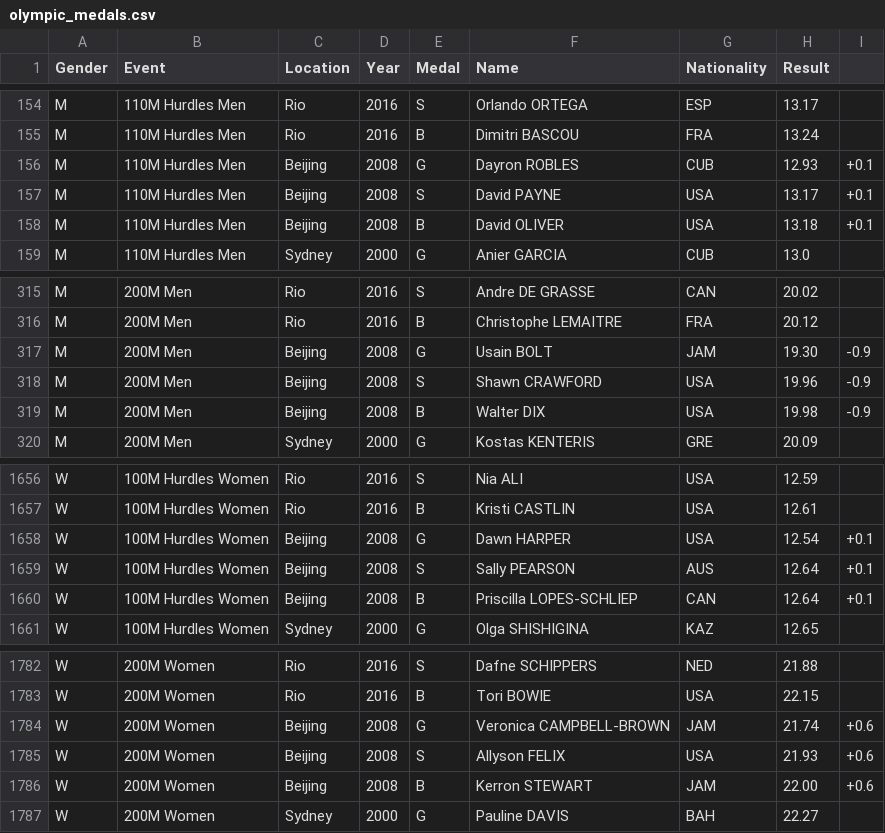
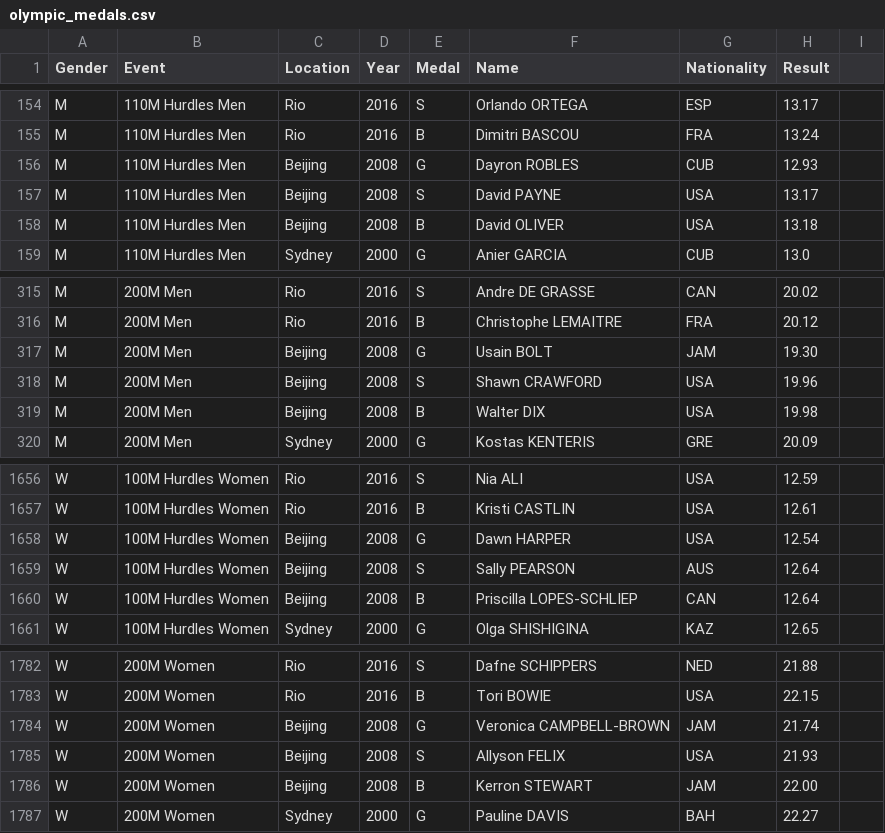
Before and after one commit to hellenmureithi/Data_analysis_in_base_python, a CSV file: data/olympic_medals.csv, drawn as a sheet; only a part is shown, gaps mark what is left out.

```diff
--- a/data/olympic_medals.csv
+++ b/data/olympic_medals.csv
@@ -155,5 +155,5 @@ M,110M Hurdles Men,Rio,2016,S,Orlando ORTEGA,ESP,13.17
 M,110M Hurdles Men,Rio,2016,B,Dimitri BASCOU,FRA,13.24
-M,110M Hurdles Men,Beijing,2008,G,Dayron ROBLES,CUB,12.93,+0.1
-M,110M Hurdles Men,Beijing,2008,S,David PAYNE,USA,13.17,+0.1
-M,110M Hurdles Men,Beijing,2008,B,David OLIVER,USA,13.18,+0.1
+M,110M Hurdles Men,Beijing,2008,G,Dayron ROBLES,CUB,12.93
+M,110M Hurdles Men,Beijing,2008,S,David PAYNE,USA,13.17
+M,110M Hurdles Men,Beijing,2008,B,David OLIVER,USA,13.18
 M,110M Hurdles Men,Sydney,2000,G,Anier GARCIA,CUB,13.0
@@ -316,5 +316,5 @@ M,200M Men,Rio,2016,S,Andre DE GRASSE,CAN,20.02
 M,200M Men,Rio,2016,B,Christophe LEMAITRE,FRA,20.12
-M,200M Men,Beijing,2008,G,Usain BOLT,JAM,19.30,-0.9
-M,200M Men,Beijing,2008,S,Shawn CRAWFORD,USA,19.96,-0.9
-M,200M Men,Beijing,2008,B,Walter DIX,USA,19.98,-0.9
+M,200M Men,Beijing,2008,G,Usain BOLT,JAM,19.30
+M,200M Men,Beijing,2008,S,Shawn CRAWFORD,USA,19.96
+M,200M Men,Beijing,2008,B,Walter DIX,USA,19.98
 M,200M Men,Sydney,2000,G,Kostas KENTERIS,GRE,20.09
@@ -1657,5 +1657,5 @@ W,100M Hurdles Women,Rio,2016,S,Nia ALI,USA,12.59
 W,100M Hurdles Women,Rio,2016,B,Kristi CASTLIN,USA,12.61
-W,100M Hurdles Women,Beijing,2008,G,Dawn HARPER,USA,12.54,+0.1
-W,100M Hurdles Women,Beijing,2008,S,Sally PEARSON,AUS,12.64,+0.1
-W,100M Hurdles Women,Beijing,2008,B,Priscilla LOPES-SCHLIEP,CAN,12.64,+0.1
+W,100M Hurdles Women,Beijing,2008,G,Dawn HARPER,USA,12.54
+W,100M Hurdles Women,Beijing,2008,S,Sally PEARSON,AUS,12.64
+W,100M Hurdles Women,Beijing,2008,B,Priscilla LOPES-SCHLIEP,CAN,12.64
 W,100M Hurdles Women,Sydney,2000,G,Olga SHISHIGINA,KAZ,12.65
@@ -1783,5 +1783,5 @@ W,200M Women,Rio,2016,S,Dafne SCHIPPERS,NED,21.88
 W,200M Women,Rio,2016,B,Tori BOWIE,USA,22.15
-W,200M Women,Beijing,2008,G,Veronica CAMPBELL-BROWN,JAM,21.74,+0.6
-W,200M Women,Beijing,2008,S,Allyson FELIX,USA,21.93,+0.6
-W,200M Women,Beijing,2008,B,Kerron STEWART,JAM,22.00,+0.6
+W,200M Women,Beijing,2008,G,Veronica CAMPBELL-BROWN,JAM,21.74
+W,200M Women,Beijing,2008,S,Allyson FELIX,USA,21.93
+W,200M Women,Beijing,2008,B,Kerron STEWART,JAM,22.00
 W,200M Women,Sydney,2000,G,Pauline DAVIS,BAH,22.27
```
Also changed, not shown: 5 other files.
